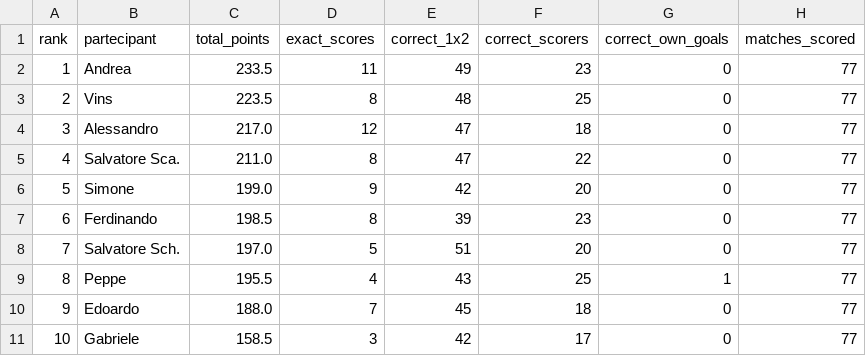
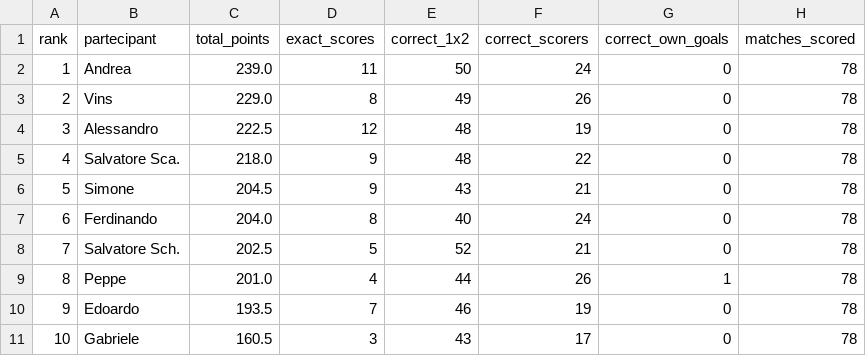
Before and after one commit to andreapoi/INNIAREBACK, a CSV file: data/standings.csv, drawn as a sheet.

Commit message:
Update standings - 2026-07-01 07:00:53

```diff
--- a/data/standings.csv
+++ b/data/standings.csv
@@ -1,11 +1,11 @@
 rank,partecipant,total_points,exact_scores,correct_1x2,correct_scorers,correct_own_goals,matches_scored
-1,Andrea,233.5,11,49,23,0,77
-2,Vins,223.5,8,48,25,0,77
-3,Alessandro,217.0,12,47,18,0,77
-4,Salvatore Sca.,211.0,8,47,22,0,77
-5,Simone,199.0,9,42,20,0,77
-6,Ferdinando,198.5,8,39,23,0,77
-7,Salvatore Sch.,197.0,5,51,20,0,77
-8,Peppe,195.5,4,43,25,1,77
-9,Edoardo,188.0,7,45,18,0,77
-10,Gabriele,158.5,3,42,17,0,77
+1,Andrea,239.0,11,50,24,0,78
+2,Vins,229.0,8,49,26,0,78
+3,Alessandro,222.5,12,48,19,0,78
+4,Salvatore Sca.,218.0,9,48,22,0,78
+5,Simone,204.5,9,43,21,0,78
+6,Ferdinando,204.0,8,40,24,0,78
+7,Salvatore Sch.,202.5,5,52,21,0,78
+8,Peppe,201.0,4,44,26,1,78
+9,Edoardo,193.5,7,46,19,0,78
+10,Gabriele,160.5,3,43,17,0,78
```
